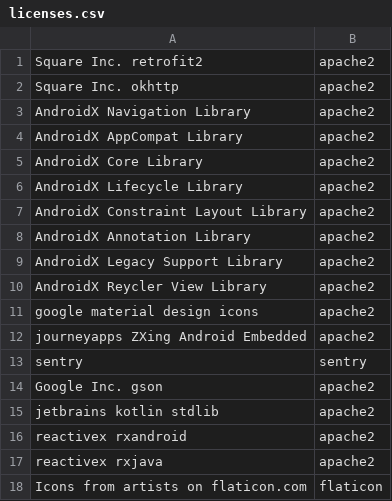
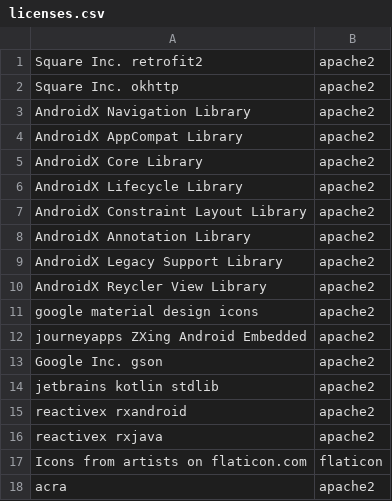
Before and after one commit to seemoo-lab/Hardwhere, a CSV file: app/src/main/res/raw/licenses.csv, drawn as a sheet.

Commit message:
remove sentry and add acra to about licenses

```diff
--- a/app/src/main/res/raw/licenses.csv
+++ b/app/src/main/res/raw/licenses.csv
@@ -12,3 +12,2 @@ google material design icons, apache2
 journeyapps ZXing Android Embedded, apache2
-sentry, sentry
 Google Inc. gson, apache2
@@ -18 +17,2 @@ reactivex rxjava, apache2
 Icons from artists on flaticon.com, flaticon
+acra, apache2
```
